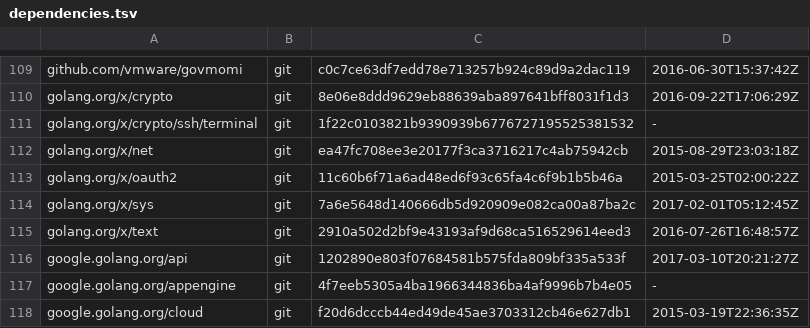
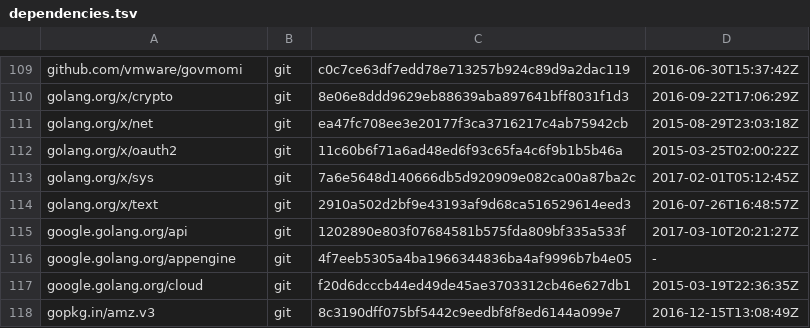
Before and after one commit to mjs/juju, a TSV file: dependencies.tsv, drawn as a sheet; only a part is shown, gaps mark what is left out; the shorter side is filled out with more unchanged rows; the diff names each change by its address in the sheet, - before the commit and + after, or states it on an @@ line.

Commit message:
Remove x/crypto/ssh/terminal dependency that is in the same repo as x/crypto

```diff
--- a/dependencies.tsv
+++ b/dependencies.tsv
-row 111: golang.org/x/crypto/ssh/terminal | git | 1f22c0103821b9390939b6776727195525381532 | -
```
